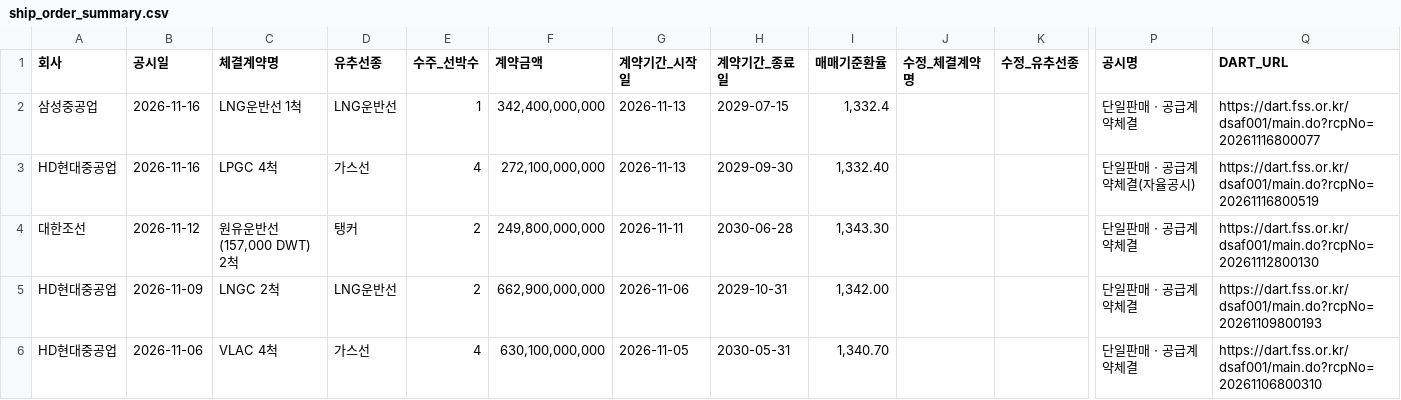
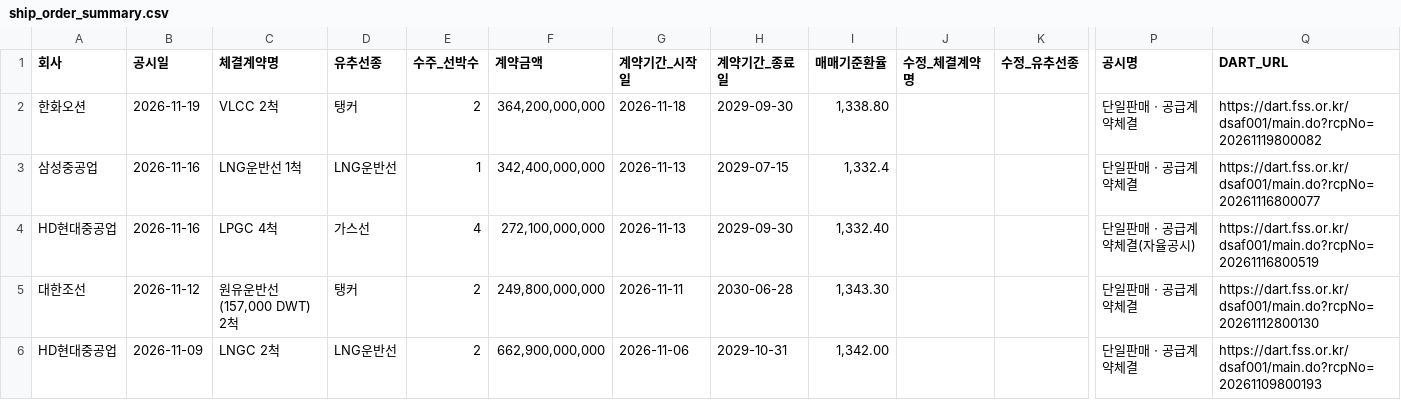
Before and after one commit to khiro37/ship-order, a CSV file: ship_order_summary.csv, drawn as a sheet; only a part is shown, gaps mark what is left out; the shorter side is filled out with more unchanged rows; rows hold the shown columns only; the diff names each change by its address in the sheet, - before the commit and + after, or states it on an @@ line.

```diff
--- a/ship_order_summary.csv
+++ b/ship_order_summary.csv
+row 2: 한화오션 | 2026-11-19 | VLCC 2척 | 탱커 | 2 | 364,200,000,000 | 2026-11-18 | 2029-09-30 | 1,338.80 |  |  | 단일판매ㆍ공급계약체결 | https://dart.fss.or.kr/dsaf001/main.do?rcpNo=20261119800082
```
